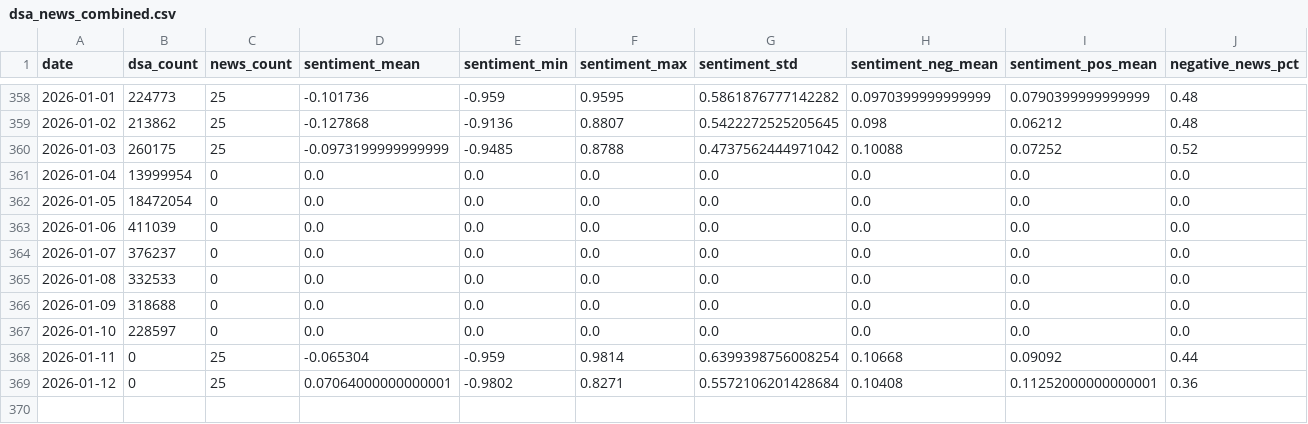
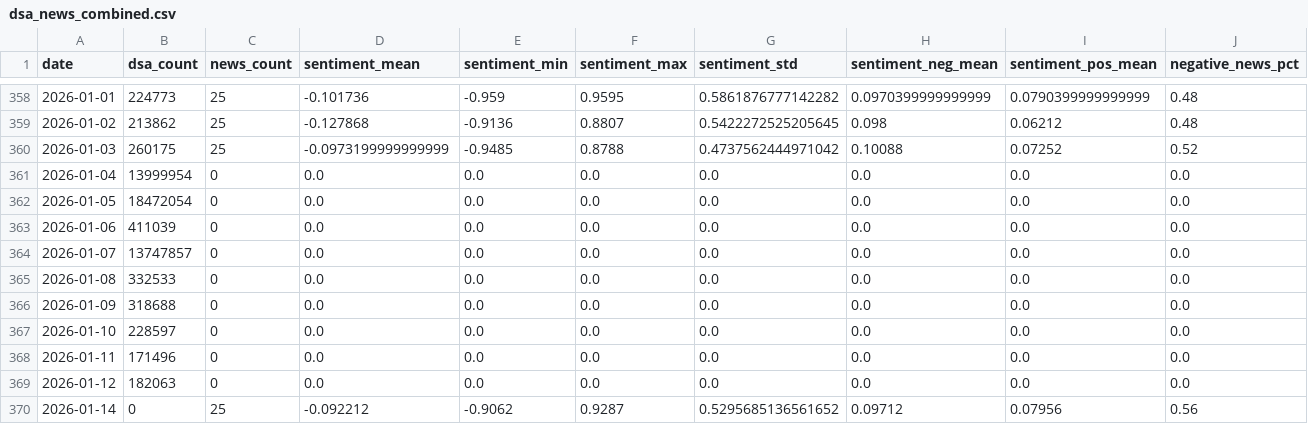
Before and after one commit to Kaspermalm/dsa, a CSV file: csv/dsa_news_combined.csv, drawn as a sheet; only a part is shown, gaps mark what is left out; rows hold the shown columns only; the diff covers the shown part only; the diff names each change by its address in the sheet, - before the commit and + after, or states it on an @@ line.

```diff
--- a/csv/dsa_news_combined.csv
+++ b/csv/dsa_news_combined.csv
-B364 (dsa_count): 376237
+B364 (dsa_count): 13747857
-B368 (dsa_count): 0
+B368 (dsa_count): 171496
-C368:C369 (news_count): 25
+C368:C369 (news_count): 0
-D368 (sentiment_mean): -0.065304
+D368 (sentiment_mean): 0.0
-E368 (sentiment_min): -0.959
+E368 (sentiment_min): 0.0
-F368 (sentiment_max): 0.9814
+F368 (sentiment_max): 0.0
-G368 (sentiment_std): 0.6399398756008254
+G368 (sentiment_std): 0.0
-H368 (sentiment_neg_mean): 0.10668
+H368 (sentiment_neg_mean): 0.0
-I368 (sentiment_pos_mean): 0.09092
+I368 (sentiment_pos_mean): 0.0
-J368 (negative_news_pct): 0.44
+J368 (negative_news_pct): 0.0
-B369 (dsa_count): 0
+B369 (dsa_count): 182063
-D369 (sentiment_mean): 0.07064000000000001
+D369 (sentiment_mean): 0.0
-E369 (sentiment_min): -0.9802
+E369 (sentiment_min): 0.0
-F369 (sentiment_max): 0.8271
+F369 (sentiment_max): 0.0
-G369 (sentiment_std): 0.5572106201428684
+G369 (sentiment_std): 0.0
-H369 (sentiment_neg_mean): 0.10408
+H369 (sentiment_neg_mean): 0.0
-I369 (sentiment_pos_mean): 0.11252000000000001
+I369 (sentiment_pos_mean): 0.0
-J369 (negative_news_pct): 0.36
+J369 (negative_news_pct): 0.0
+row 370: 2026-01-14 | 0 | 25 | -0.092212 | -0.9062 | 0.9287 | 0.5295685136561652 | 0.09712 | 0.07956 | 0.56
```
Also changed, not shown: 2 edited cells elsewhere in this file, csv/dsa_violations.csv, csv/predictions_history.csv.
